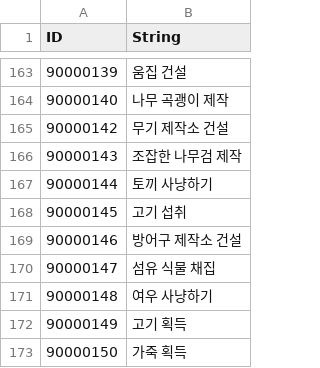
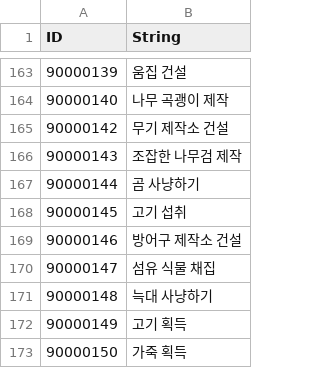
Before and after one commit to KDH1213/SurvivalProject, a CSV file: Assets/Resources/Tables/StringTableKr.csv, drawn as a sheet; only a part is shown, gaps mark what is left out.

```diff
--- a/Assets/Resources/Tables/StringTableKr.csv
+++ b/Assets/Resources/Tables/StringTableKr.csv
@@ -166,3 +166,3 @@
 90000143,조잡한 나무검 제작
-90000144,토끼 사냥하기
+90000144,곰 사냥하기
 90000145,고기 섭취
@@ -170,3 +170,3 @@
 90000147,섬유 식물 채집
-90000148,여우 사냥하기
+90000148,늑대 사냥하기
 90000149,고기 획득
```
Also changed, not shown: Assets/Resources/Tables/QuestTable.csv, 1 other file.
